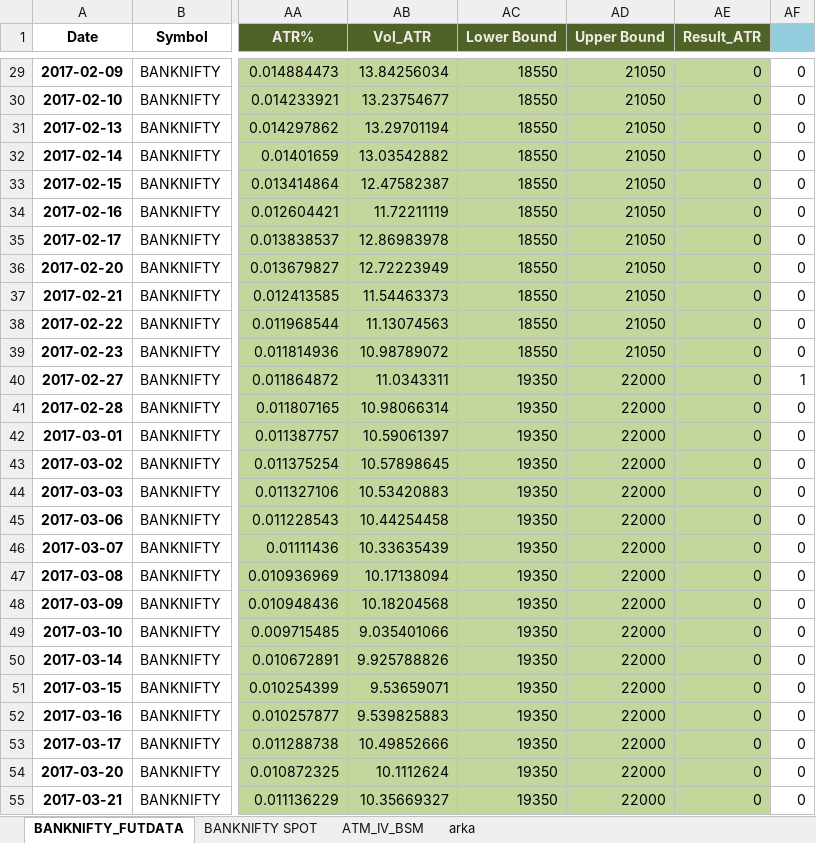
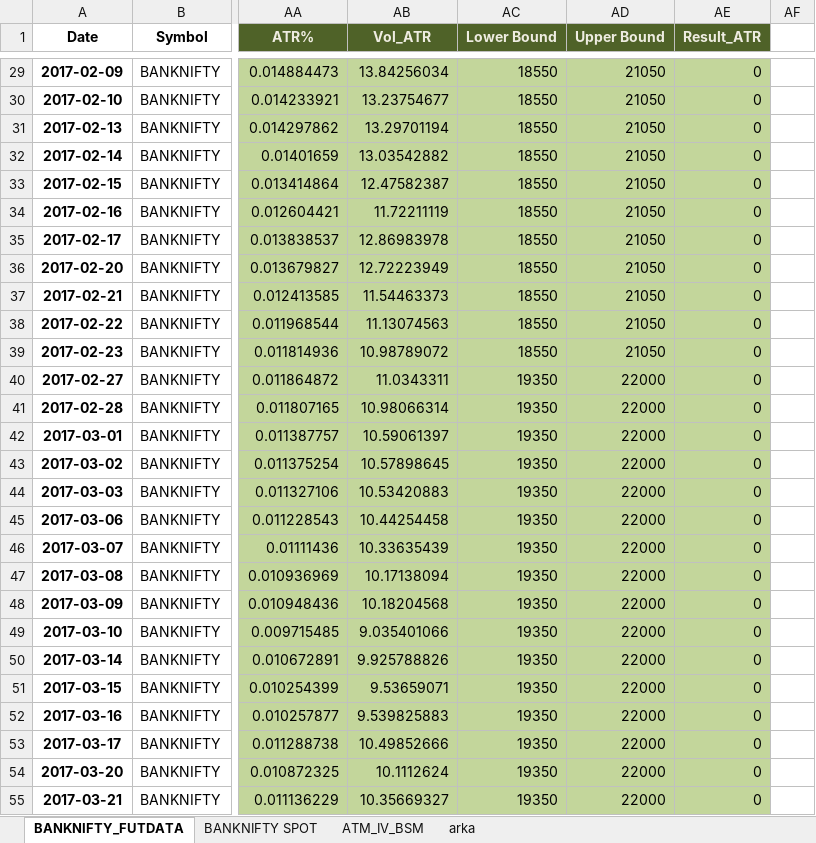
Before and after one commit to ary-k7/Intern_IIML, an Excel workbook: MAIN_BANKNIFTY_IIML.xlsx, sheet BANKNIFTY_FUTDATA, drawn as a sheet; only a part is shown, gaps mark what is left out; values as stored, in another font and other column widths than the file's, no borders; charts and pictures not drawn; the diff covers the shown part only; the diff names each change by its address in the sheet, - before the commit and + after, or states it on an @@ line.

```diff
--- a/MAIN_BANKNIFTY_IIML.xlsx (sheet BANKNIFTY_FUTDATA)
+++ b/MAIN_BANKNIFTY_IIML.xlsx (sheet BANKNIFTY_FUTDATA)
-AF1 fill: #93CDDD
+AF1 fill: none
-AF29:AF39: 0
+AF29:AF39: (empty)
-AF40: 1
+AF40: (empty)
-AF41:AF55: 0
+AF41:AF55: (empty)
```
Also changed, not shown: 3 added rows, 1059 edited cells and cell formats elsewhere in this sheet, charts or pictures.
